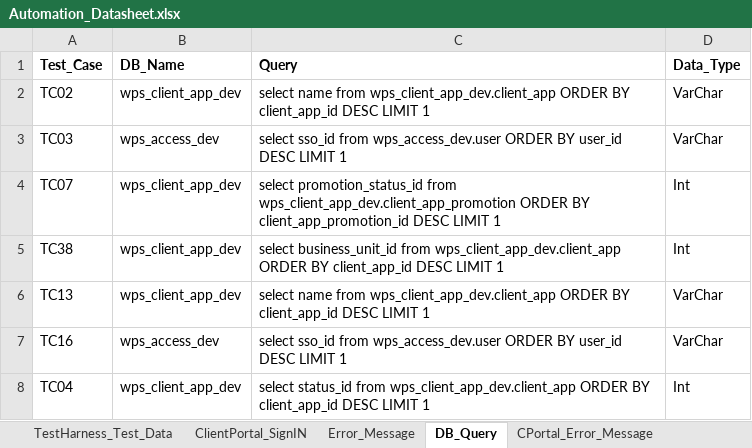
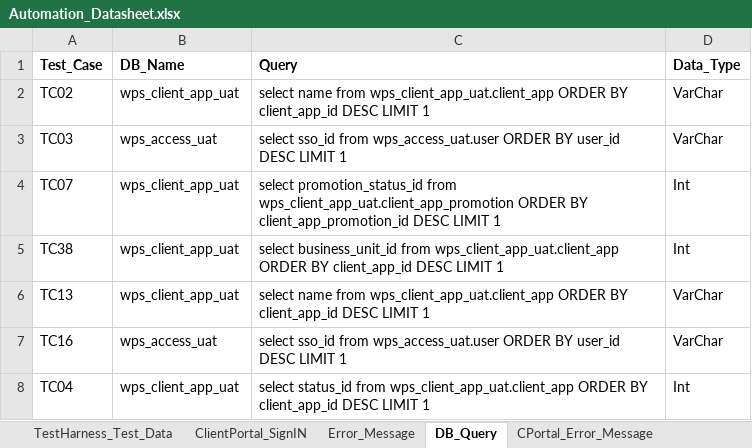
Before and after one commit to gsaha99/Ecommerce_QA, an Excel workbook: Test Data/Automation_Datasheet.xlsx, sheet DB_Query, drawn as a sheet; values as stored, in another font and other column widths than the file's, no borders; the diff names each change by its address in the sheet, - before the commit and + after, or states it on an @@ line.

```diff
--- a/Test Data/Automation_Datasheet.xlsx (sheet DB_Query)
+++ b/Test Data/Automation_Datasheet.xlsx (sheet DB_Query)
-B2 (DB_Name): wps_client_app_dev
+B2 (DB_Name): wps_client_app_uat
-C2 (Query): …name from wps_client_app_dev.client_app ORDER BY…
+C2 (Query): …name from wps_client_app_uat.client_app ORDER BY…
-B3 (DB_Name): wps_access_dev
+B3 (DB_Name): wps_access_uat
-C3 (Query): …sso_id from wps_access_dev.user ORDER BY…
+C3 (Query): …sso_id from wps_access_uat.user ORDER BY…
-B4:B6 (DB_Name): wps_client_app_dev
+B4:B6 (DB_Name): wps_client_app_uat
-C4 (Query): …promotion_status_id from wps_client_app_dev.client_app_promotion ORDER BY…
+C4 (Query): …promotion_status_id from wps_client_app_uat.client_app_promotion ORDER BY…
-C5 (Query): …business_unit_id from wps_client_app_dev.client_app ORDER BY…
+C5 (Query): …business_unit_id from wps_client_app_uat.client_app ORDER BY…
-C6 (Query): …name from wps_client_app_dev.client_app ORDER BY…
+C6 (Query): …name from wps_client_app_uat.client_app ORDER BY…
-B7 (DB_Name): wps_access_dev
+B7 (DB_Name): wps_access_uat
-C7 (Query): …sso_id from wps_access_dev.user ORDER BY…
+C7 (Query): …sso_id from wps_access_uat.user ORDER BY…
-B8 (DB_Name): wps_client_app_dev
+B8 (DB_Name): wps_client_app_uat
-C8 (Query): …status_id from wps_client_app_dev.client_app ORDER BY…
+C8 (Query): …status_id from wps_client_app_uat.client_app ORDER BY…
```
Also changed, not shown: sheet TestHarness_Test_Data, sheet TestHarness_Embedded_TestData, sheet Error_Message, sheet Generic_Dataset, sheet BrowserStack_Config, sheet ClientPortal_SignIN, 16 other files.
